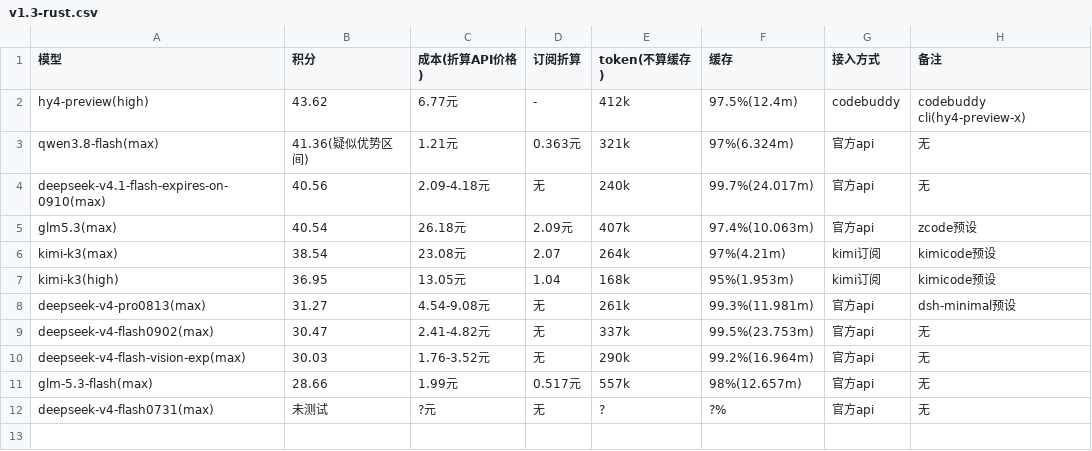
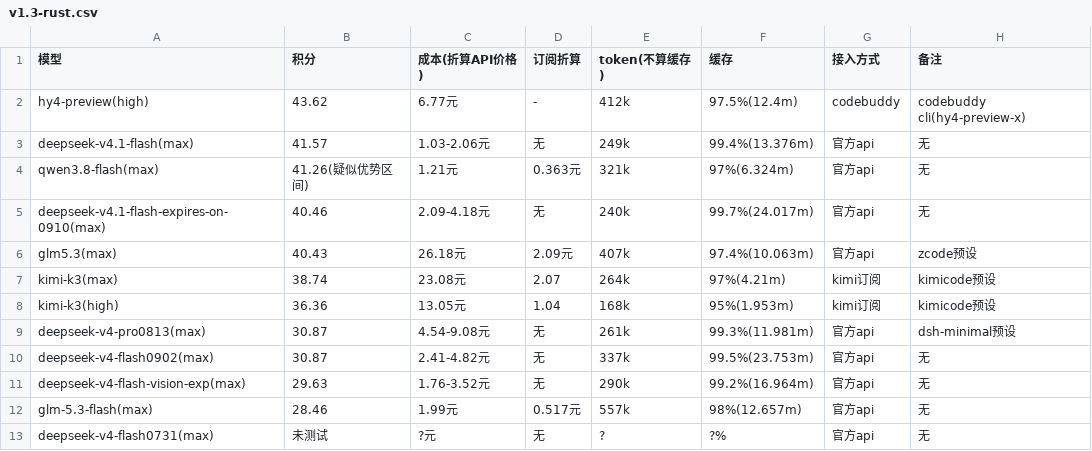
Before and after one commit to snnh/code_bench, a CSV file: docs/data/code_bench/v1.3-rust.csv, drawn as a sheet.

Commit message:
code_bench: rename rust v2 to rust v2.1 with rescored results
- code/code_bench.md: 高阶题小节 rust v2 → rust v2.1（题目结构行同步），榜单重新计分并新增
  deepseek-v4.1-flash(max)（41.57），其余成绩整体下调
- scripts/sync_md.py: SYNC_CONFIG 小节键改为 rust v2.1（否则该表不再生成）
- datasets.json 子项标题、i18n dataset.title.rustV21、README 同步更名
- 重新生成 docs/bench.html 与 docs/data/code_bench/v1.3-rust.csv（12 行）

```diff
--- a/docs/data/code_bench/v1.3-rust.csv
+++ b/docs/data/code_bench/v1.3-rust.csv
@@ -2,11 +2,12 @@
 "hy4-preview(high)","43.62","6.77元","-","412k","97.5%(12.4m)","codebuddy","codebuddy cli(hy4-preview-x)"
-"qwen3.8-flash(max)","41.36(疑似优势区间)","1.21元","0.363元","321k","97%(6.324m)","官方api","无"
-"deepseek-v4.1-flash-expires-on-0910(max)","40.56","2.09-4.18元","无","240k","99.7%(24.017m)","官方api","无"
-"glm5.3(max)","40.54","26.18元","2.09元","407k","97.4%(10.063m)","官方api","zcode预设"
-"kimi-k3(max)","38.54","23.08元","2.07","264k","97%(4.21m)","kimi订阅","kimicode预设"
-"kimi-k3(high)","36.95","13.05元","1.04","168k","95%(1.953m)","kimi订阅","kimicode预设"
-"deepseek-v4-pro0813(max)","31.27","4.54-9.08元","无","261k","99.3%(11.981m)","官方api","dsh-minimal预设"
-"deepseek-v4-flash0902(max)","30.47","2.41-4.82元","无","337k","99.5%(23.753m)","官方api","无"
-"deepseek-v4-flash-vision-exp(max)","30.03","1.76-3.52元","无","290k","99.2%(16.964m)","官方api","无"
-"glm-5.3-flash(max)","28.66","1.99元","0.517元","557k","98%(12.657m)","官方api","无"
+"deepseek-v4.1-flash(max)","41.57","1.03-2.06元","无","249k","99.4%(13.376m)","官方api","无"
+"qwen3.8-flash(max)","41.26(疑似优势区间)","1.21元","0.363元","321k","97%(6.324m)","官方api","无"
+"deepseek-v4.1-flash-expires-on-0910(max)","40.46","2.09-4.18元","无","240k","99.7%(24.017m)","官方api","无"
+"glm5.3(max)","40.43","26.18元","2.09元","407k","97.4%(10.063m)","官方api","zcode预设"
+"kimi-k3(max)","38.74","23.08元","2.07","264k","97%(4.21m)","kimi订阅","kimicode预设"
+"kimi-k3(high)","36.36","13.05元","1.04","168k","95%(1.953m)","kimi订阅","kimicode预设"
+"deepseek-v4-pro0813(max)","30.87","4.54-9.08元","无","261k","99.3%(11.981m)","官方api","dsh-minimal预设"
+"deepseek-v4-flash0902(max)","30.87","2.41-4.82元","无","337k","99.5%(23.753m)","官方api","无"
+"deepseek-v4-flash-vision-exp(max)","29.63","1.76-3.52元","无","290k","99.2%(16.964m)","官方api","无"
+"glm-5.3-flash(max)","28.46","1.99元","0.517元","557k","98%(12.657m)","官方api","无"
 "deepseek-v4-flash0731(max)","未测试","?元","无","?","?%","官方api","无"
```
Also changed, not shown: 7 other files.
